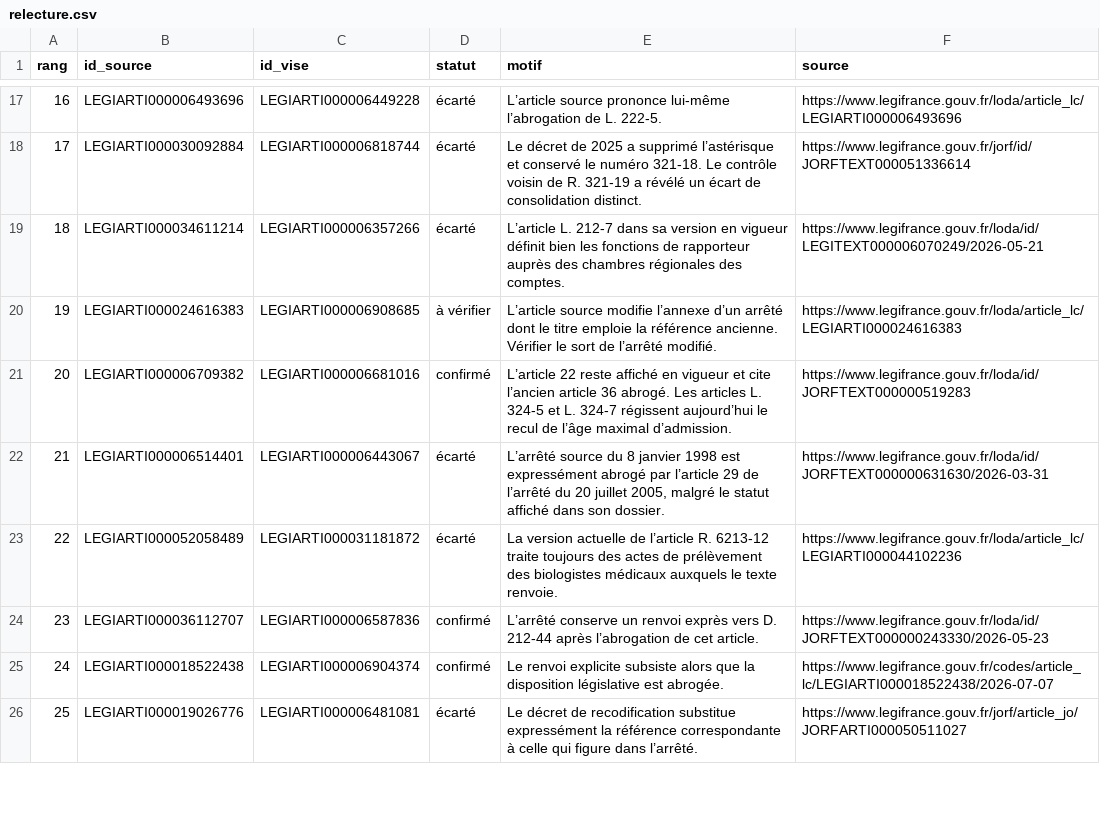
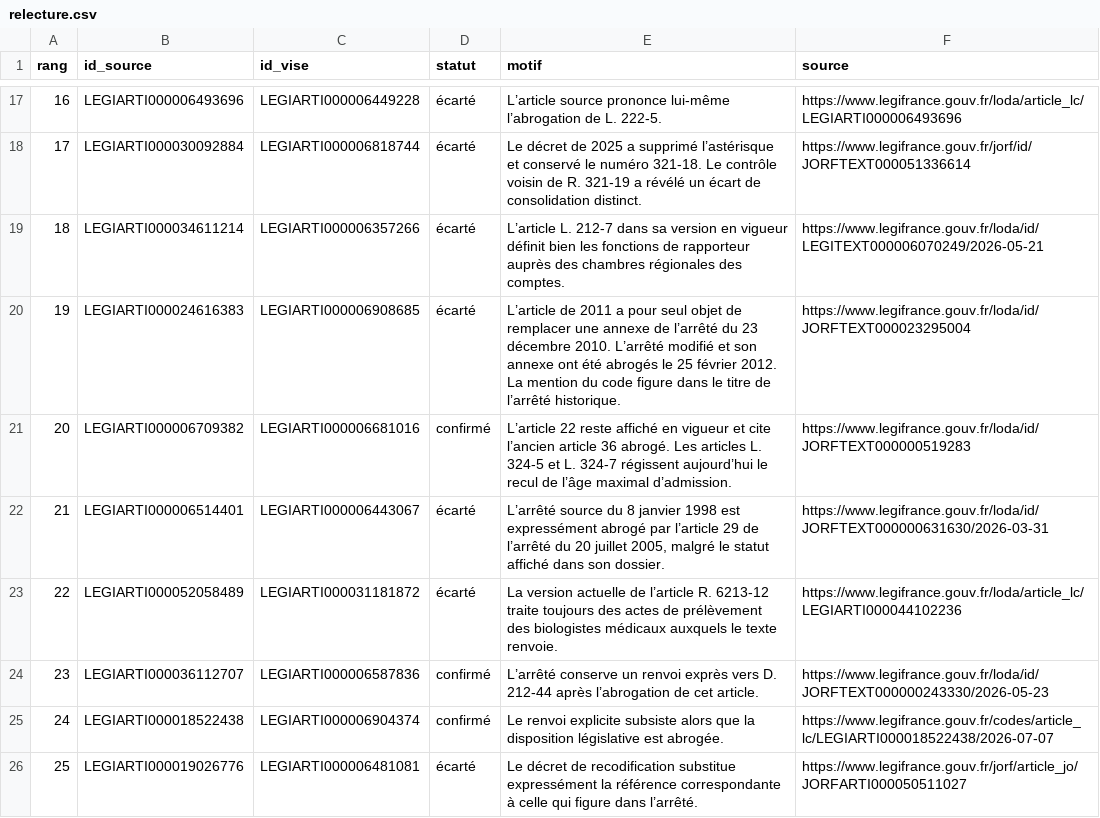
Before and after one commit to ThomazPom/ThomazPom.github.io, a CSV file: legibug/analyse/relecture.csv, drawn as a sheet; only a part is shown, gaps mark what is left out.

Commit message:
Vérifier l’abrogation de l’annexe sanitaire

```diff
--- a/legibug/analyse/relecture.csv
+++ b/legibug/analyse/relecture.csv
@@ -19,3 +19,3 @@ rang,id_source,id_vise,statut,motif,source
 18,LEGIARTI000034611214,LEGIARTI000006357266,écarté,L’article L. 212-7 dans sa version en vigueur définit bien les fonctions de rapporteur auprès des chambres régionales des comptes.,https://www.legifrance.gouv.fr/loda/id/LEGITEXT000006070249/2026-05-21
-19,LEGIARTI000024616383,LEGIARTI000006908685,à vérifier,L’article source modifie l’annexe d’un arrêté dont le titre emploie la référence ancienne. Vérifier le sort de l’arrêté modifié.,https://www.legifrance.gouv.fr/loda/article_lc/LEGIARTI000024616383
+19,LEGIARTI000024616383,LEGIARTI000006908685,écarté,L’article de 2011 a pour seul objet de remplacer une annexe de l’arrêté du 23 décembre 2010. L’arrêté modifié et son annexe ont été abrogés le 25 février 2012. La mention du code figure dans le titre de l’arrêté historique.,https://www.legifrance.gouv.fr/loda/id/JORFTEXT000023295004
 20,LEGIARTI000006709382,LEGIARTI000006681016,confirmé,L’article 22 reste affiché en vigueur et cite l’ancien article 36 abrogé. Les articles L. 324-5 et L. 324-7 régissent aujourd’hui le recul de l’âge maximal d’admission.,https://www.legifrance.gouv.fr/loda/id/JORFTEXT000000519283
```
Also changed, not shown: 1 other file.
